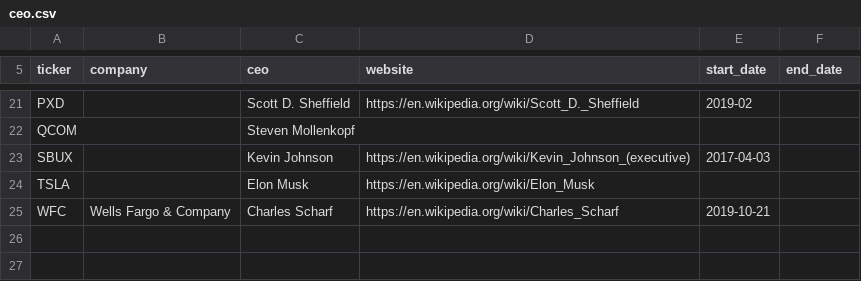
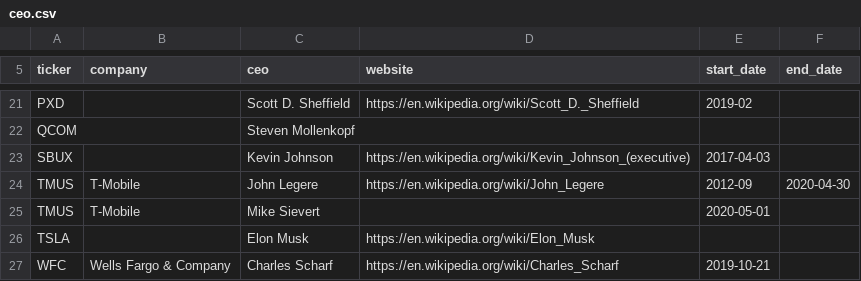
Before and after one commit to KamarajuKusumanchi/market_data, a CSV file: company_details/ceo.csv, drawn as a sheet; only a part is shown, gaps mark what is left out.

Commit message:
lgtm

```diff
--- a/company_details/ceo.csv
+++ b/company_details/ceo.csv
@@ -23,2 +23,4 @@ QCOM,, Steven Mollenkopf,,,
 SBUX,, Kevin Johnson, https://en.wikipedia.org/wiki/Kevin_Johnson_(executive), 2017-04-03,
+TMUS, T-Mobile, John Legere, https://en.wikipedia.org/wiki/John_Legere, 2012-09, 2020-04-30
+TMUS, T-Mobile, Mike Sievert, , 2020-05-01,
 TSLA,, Elon Musk, https://en.wikipedia.org/wiki/Elon_Musk,,
```
